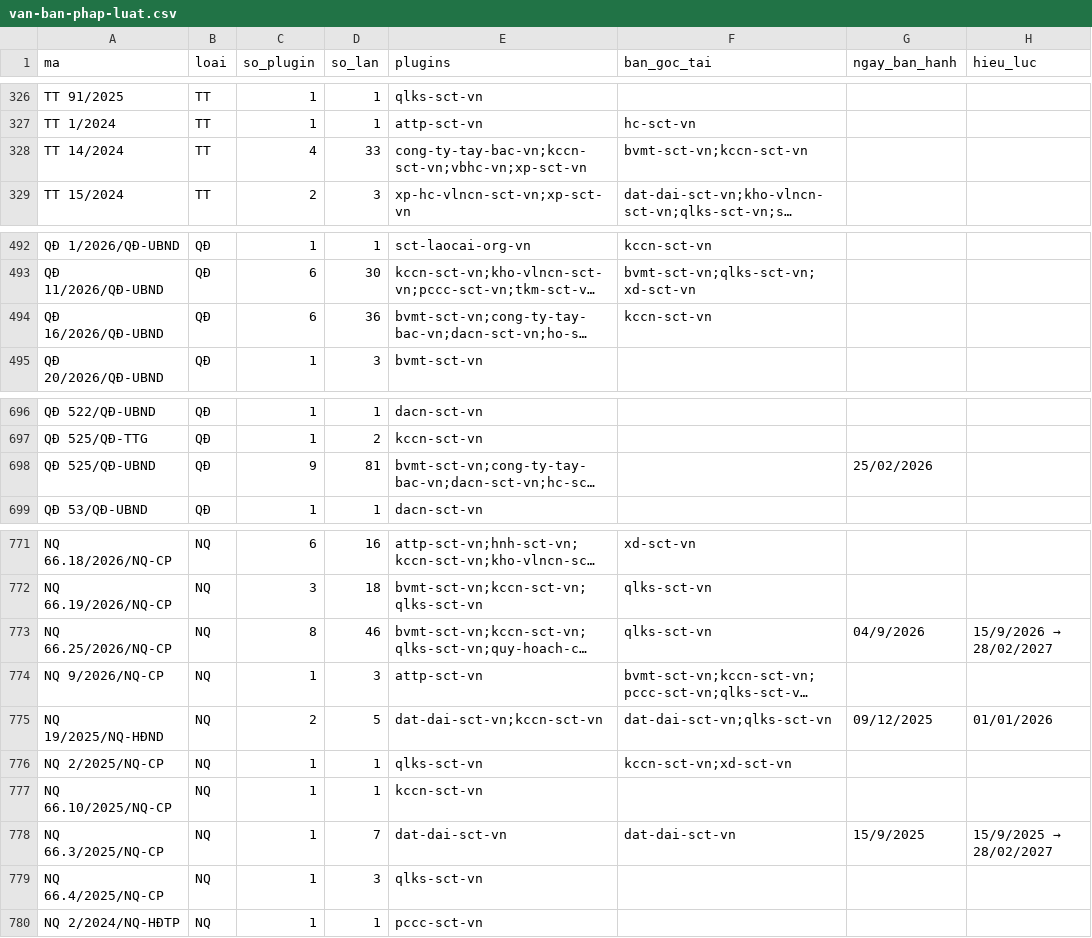
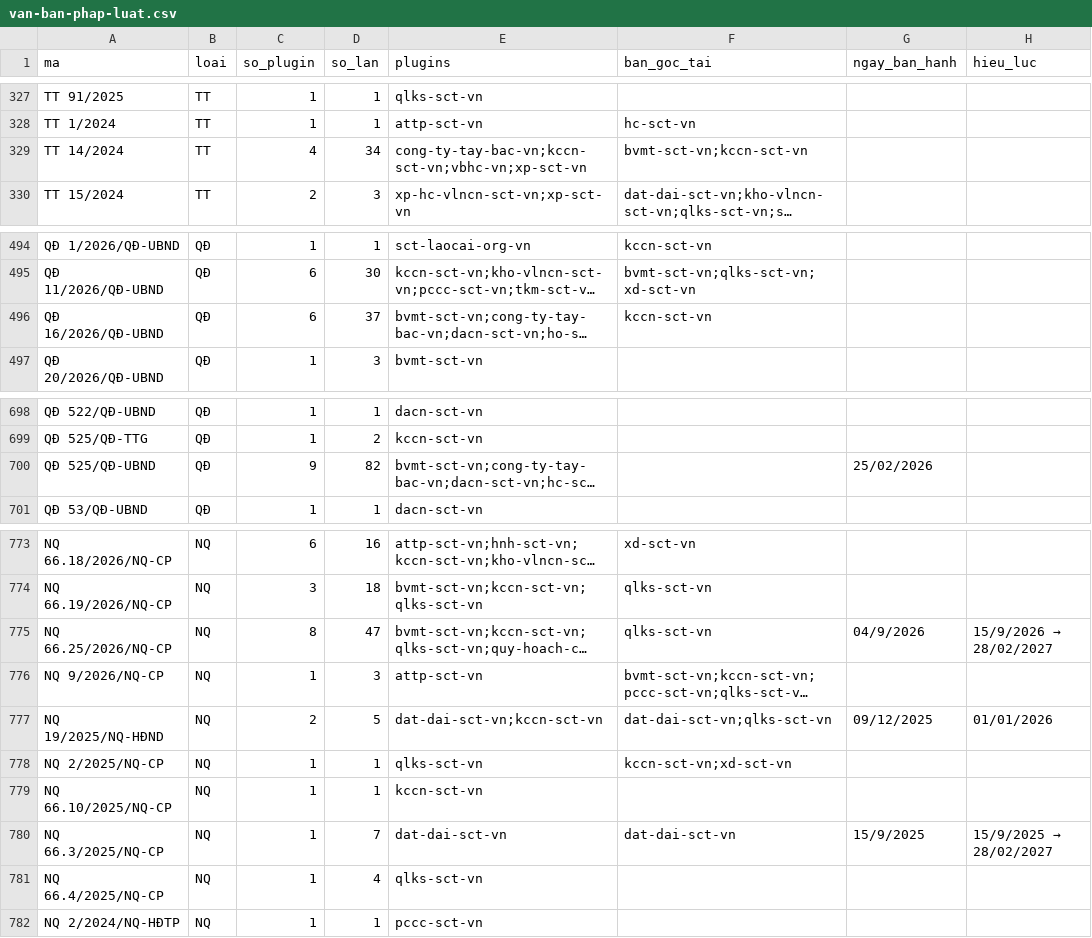
Before and after one commit to Trangsct/skill-sct, a CSV file: registry/van-ban-phap-luat.csv, drawn as a sheet; only a part is shown, gaps mark what is left out; long unchanged cells end in …; addresses are those after the commit; the diff covers the shown part only; the diff names each change by its address in the sheet, - before the commit and + after, or states it on an @@ line.

```diff
--- a/registry/van-ban-phap-luat.csv
+++ b/registry/van-ban-phap-luat.csv
-D329 (so_lan): 33
+D329 (so_lan): 34
-D496 (so_lan): 36
+D496 (so_lan): 37
-D700 (so_lan): 81
+D700 (so_lan): 82
-D775 (so_lan): 46
+D775 (so_lan): 47
-D781 (so_lan): 3
+D781 (so_lan): 4
```
Also changed, not shown: 2 added rows and 5 edited cells elsewhere in this file, 16 other files.
